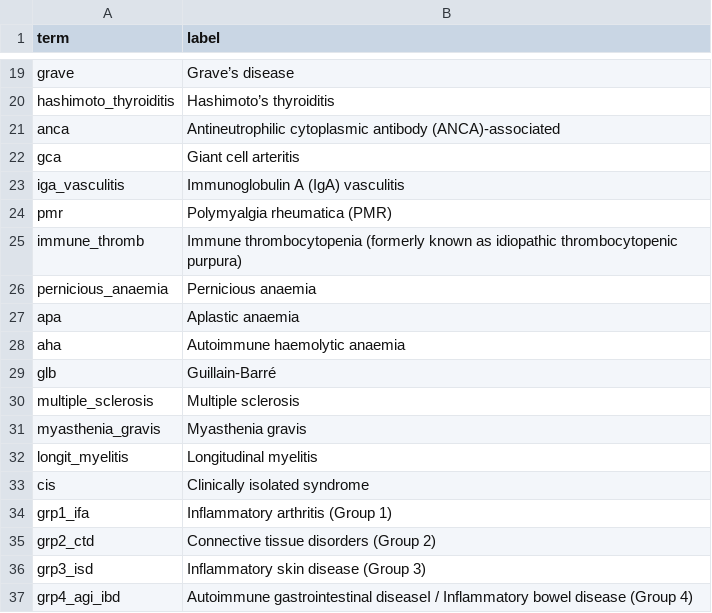
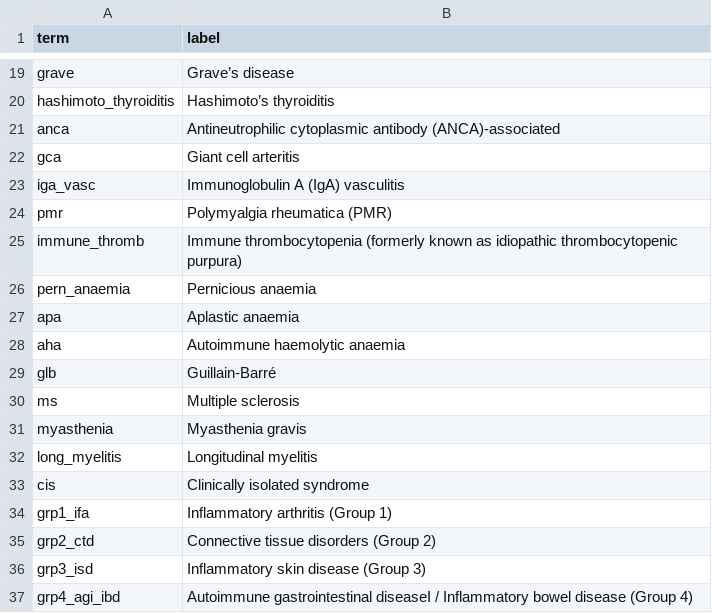
Before and after one commit to opensafely/post-covid-autoimmune, a CSV file: lib/plot_labels.csv, drawn as a sheet; only a part is shown, gaps mark what is left out.

Commit message:
Update post release
Re-arrange outcomes order.
Fix typos and column names.

```diff
--- a/lib/plot_labels.csv
+++ b/lib/plot_labels.csv
@@ -22,6 +22,6 @@ anca,Antineutrophilic cytoplasmic antibody (ANCA)-associated
 gca,Giant cell arteritis
-iga_vasculitis,Immunoglobulin A (IgA) vasculitis
+iga_vasc,Immunoglobulin A (IgA) vasculitis
 pmr,Polymyalgia rheumatica (PMR)
 immune_thromb,Immune thrombocytopenia (formerly known as idiopathic thrombocytopenic purpura)
-pernicious_anaemia,Pernicious anaemia
+pern_anaemia,Pernicious anaemia
 apa,Aplastic anaemia
@@ -29,5 +29,5 @@ aha,Autoimmune haemolytic anaemia
 glb,Guillain-Barré
-multiple_sclerosis,Multiple sclerosis
-myasthenia_gravis,Myasthenia gravis
-longit_myelitis,Longitudinal myelitis
+ms,Multiple sclerosis
+myasthenia,Myasthenia gravis
+long_myelitis,Longitudinal myelitis
 cis,Clinically isolated syndrome
```
Also changed, not shown: 12 other files.
